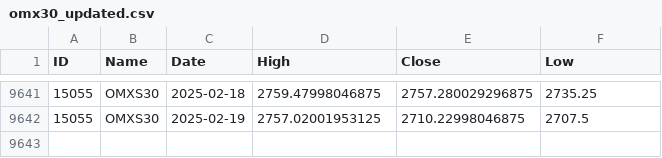
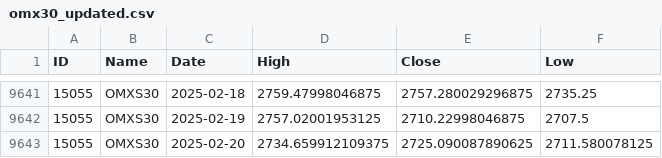
Before and after one commit to pro-quant/omx-index-daily-data-updater, a CSV file: omx30_updated.csv, drawn as a sheet; only a part is shown, gaps mark what is left out.

```diff
--- a/omx30_updated.csv
+++ b/omx30_updated.csv
@@ -9642 +9642,2 @@ ID;Name;Date;High;Close;Low
 15055;OMXS30;2025-02-19;2757.02001953125;2710.22998046875;2707.5
+15055;OMXS30;2025-02-20;2734.659912109375;2725.090087890625;2711.580078125
```
